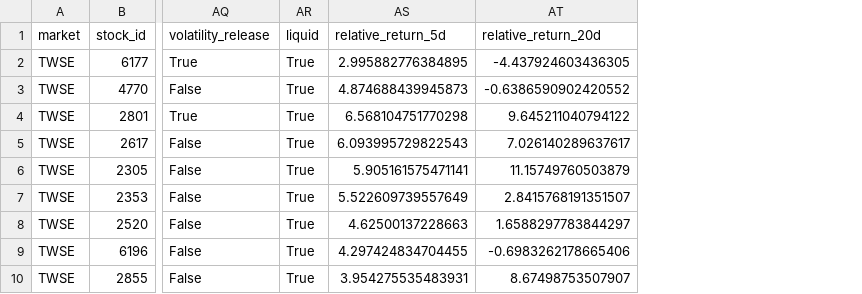
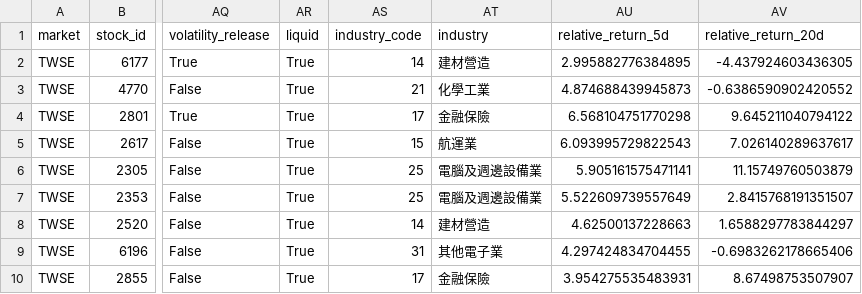
Before and after one commit to tunchungcheng/tw-stock-scanner, a CSV file: docs/data/setup_latest.csv, drawn as a sheet; only a part is shown, gaps mark what is left out; the diff names each change by its address in the sheet, - before the commit and + after, or states it on an @@ line.

```diff
--- a/docs/data/setup_latest.csv
+++ b/docs/data/setup_latest.csv
+column AS (industry_code), rows 2-10: 14 | 21 | 17 | 15 | 25 | 25 | 14 | 31 | 17
+column AT (industry), rows 2-10: 建材營造 | 化學工業 | 金融保險 | 航運業 | 電腦及週邊設備業 | 電腦及週邊設備業 | 建材營造 | 其他電子業 | 金融保險
```
Also changed, not shown: 2 other files.
